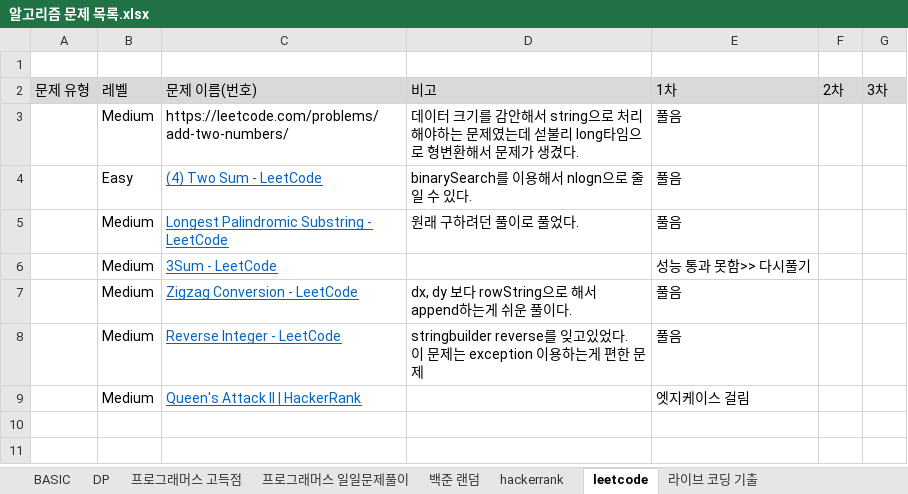
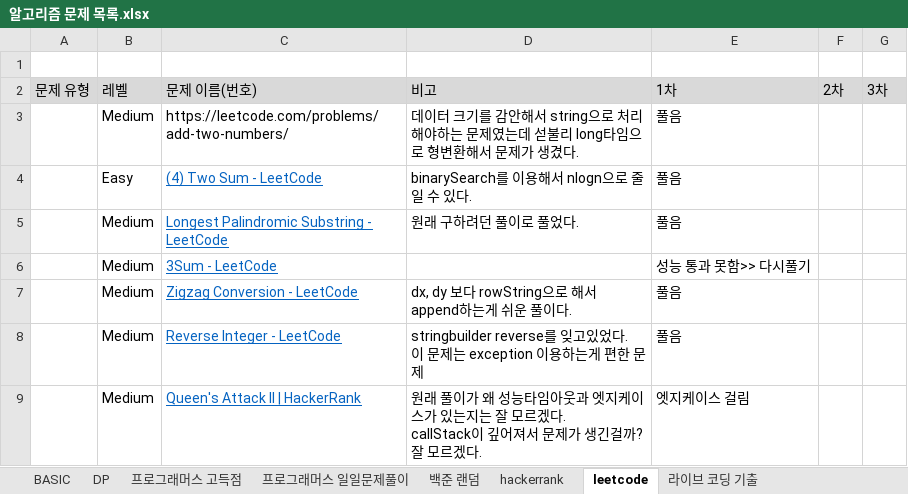
Before and after one commit to SeongJinSong/Algorithm, an Excel workbook: doc/알고리즘 문제 목록.xlsx, sheet leetcode, drawn as a sheet; values as stored, in another font and other column widths than the file's, no borders; ↵ is a line break in a cell; the diff names each change by its address in the sheet, - before the commit and + after, or states it on an @@ line.

```diff
--- a/doc/알고리즘 문제 목록.xlsx (sheet leetcode)
+++ b/doc/알고리즘 문제 목록.xlsx (sheet leetcode)
-D9: (empty)
+D9: 원래 풀이가 왜 성능타임아웃과 엣지케이스가 있는지는 잘 모르겠다. ↵ callStack이 깊어져서 문제가 생긴걸까? 잘 모르겠다.
```
Also changed, not shown: 1 other file.
